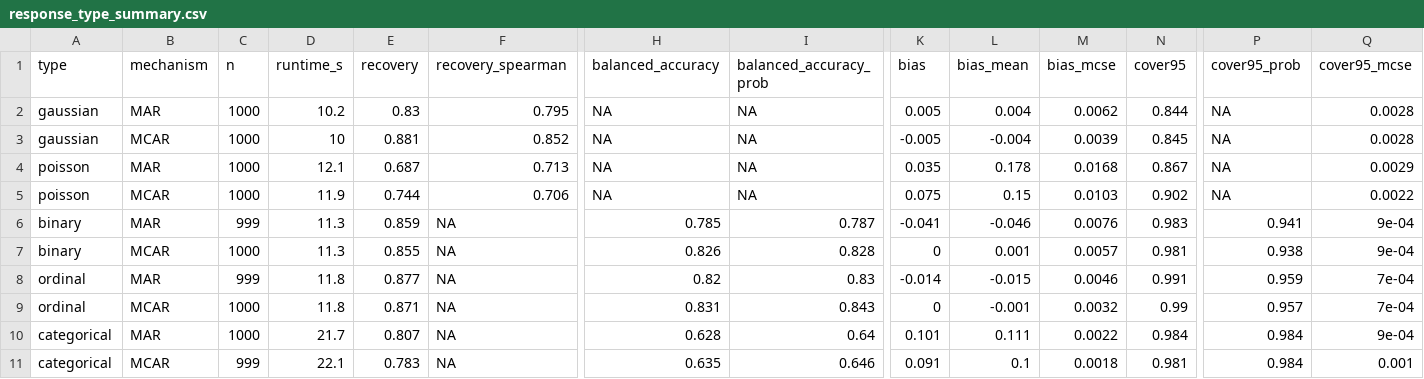
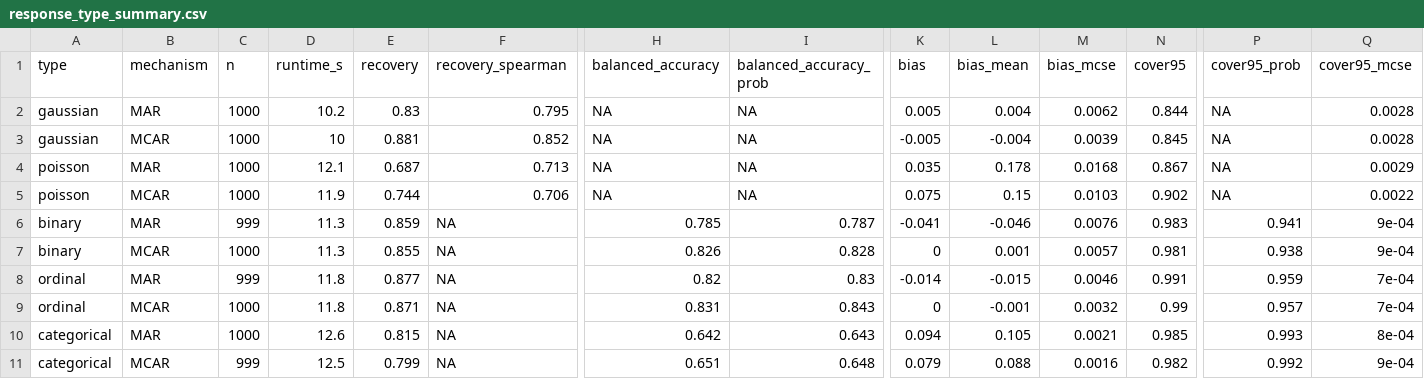
Before and after one commit to daniel1noble/BACE, a CSV file: dev/simulation_results/response_type_summary.csv, drawn as a sheet; only a part is shown, gaps mark what is left out; the diff names each change by its address in the sheet, - before the commit and + after, or states it on an @@ line.

```diff
--- a/dev/simulation_results/response_type_summary.csv
+++ b/dev/simulation_results/response_type_summary.csv
-D10 (runtime_s): 21.7
+D10 (runtime_s): 12.6
-E10 (recovery): 0.807
+E10 (recovery): 0.815
-H10 (balanced_accuracy): 0.628
+H10 (balanced_accuracy): 0.642
-I10 (balanced_accuracy_prob): 0.64
+I10 (balanced_accuracy_prob): 0.643
-K10 (bias): 0.101
+K10 (bias): 0.094
-L10 (bias_mean): 0.111
+L10 (bias_mean): 0.105
-M10 (bias_mcse): 0.0022
+M10 (bias_mcse): 0.0021
-N10 (cover95): 0.984
+N10 (cover95): 0.985
-P10 (cover95_prob): 0.984
+P10 (cover95_prob): 0.993
-Q10 (cover95_mcse): 9e-04
+Q10 (cover95_mcse): 8e-04
-D11 (runtime_s): 22.1
+D11 (runtime_s): 12.5
-E11 (recovery): 0.783
+E11 (recovery): 0.799
-H11 (balanced_accuracy): 0.635
+H11 (balanced_accuracy): 0.651
-I11 (balanced_accuracy_prob): 0.646
+I11 (balanced_accuracy_prob): 0.648
-K11 (bias): 0.091
+K11 (bias): 0.079
-L11 (bias_mean): 0.1
+L11 (bias_mean): 0.088
-M11 (bias_mcse): 0.0018
+M11 (bias_mcse): 0.0016
-N11 (cover95): 0.981
+N11 (cover95): 0.982
-P11 (cover95_prob): 0.984
+P11 (cover95_prob): 0.992
-Q11 (cover95_mcse): 0.001
+Q11 (cover95_mcse): 9e-04
```
Also changed, not shown: 9 other files.
